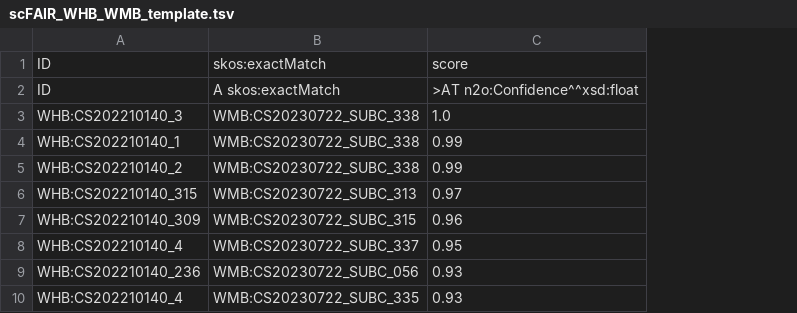
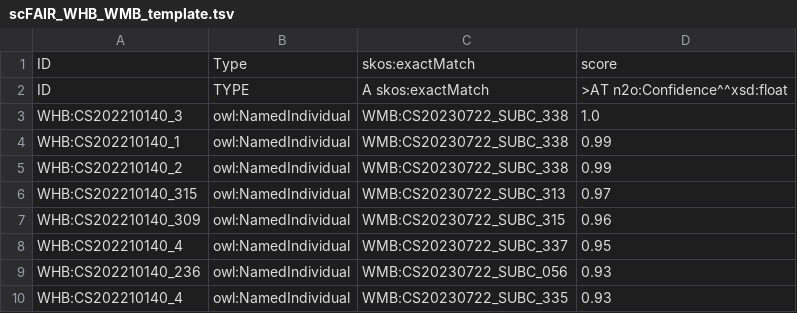
Before and after one commit to Cellular-Semantics/WMB_BG_KG, a TSV file: src/templates/scFAIR_WHB_WMB_template.tsv, drawn as a sheet; only a part is shown; the diff names each change by its address in the sheet, - before the commit and + after, or states it on an @@ line.

Commit message:
Fixed templates generation for scFAIR mappings

```diff
--- a/src/templates/scFAIR_WHB_WMB_template.tsv
+++ b/src/templates/scFAIR_WHB_WMB_template.tsv
+column B, rows 1-10: Type | TYPE | owl:NamedIndividual | owl:NamedIndividual | owl:NamedIndividual | owl:NamedIndividual | owl:NamedIndividual | owl:NamedIndividual | owl:NamedIndividual | owl:NamedIndividual
```
Also changed, not shown: 2 other files.
